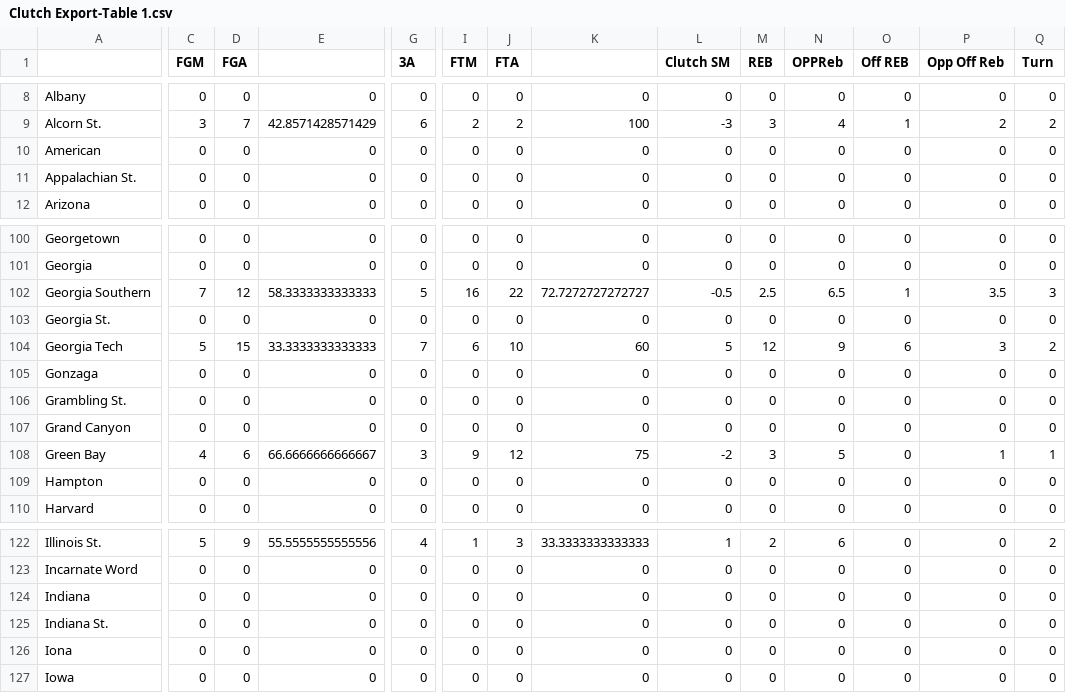
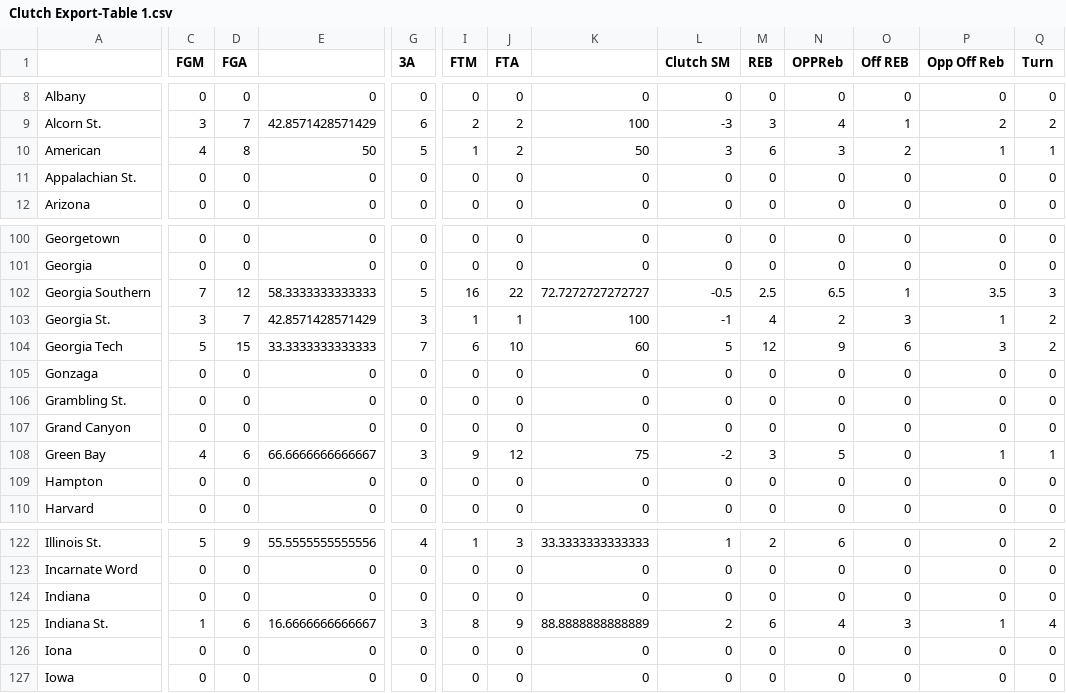
Before and after one commit to brandonfox14/March-Metrics-2026, a CSV file: Data/26_March_Madness_Databook/Clutch Export-Table 1.csv, drawn as a sheet; only a part is shown, gaps mark what is left out; the diff covers the shown part only; the diff names each change by its address in the sheet, - before the commit and + after, or states it on an @@ line.

```diff
--- a/Data/26_March_Madness_Databook/Clutch Export-Table 1.csv
+++ b/Data/26_March_Madness_Databook/Clutch Export-Table 1.csv
-C10 (FGM): 0
+C10 (FGM): 4
-D10 (FGA): 0
+D10 (FGA): 8
-E10: 0
+E10: 50
-G10 (3A): 0
+G10 (3A): 5
-I10 (FTM): 0
+I10 (FTM): 1
-J10 (FTA): 0
+J10 (FTA): 2
-K10: 0
+K10: 50
-L10 (Clutch SM): 0
+L10 (Clutch SM): 3
-M10 (REB): 0
+M10 (REB): 6
-N10 (OPPReb): 0
+N10 (OPPReb): 3
-O10 (Off REB): 0
+O10 (Off REB): 2
-P10 (Opp Off Reb): 0
+P10 (Opp Off Reb): 1
-Q10 (Turn): 0
+Q10 (Turn): 1
-C103 (FGM): 0
+C103 (FGM): 3
-D103 (FGA): 0
+D103 (FGA): 7
-E103: 0
+E103: 42.8571428571429
-G103 (3A): 0
+G103 (3A): 3
-I103 (FTM): 0
+I103 (FTM): 1
-J103 (FTA): 0
+J103 (FTA): 1
-K103: 0
+K103: 100
-L103 (Clutch SM): 0
+L103 (Clutch SM): -1
-M103 (REB): 0
+M103 (REB): 4
-N103 (OPPReb): 0
+N103 (OPPReb): 2
-O103 (Off REB): 0
+O103 (Off REB): 3
-P103 (Opp Off Reb): 0
+P103 (Opp Off Reb): 1
-Q103 (Turn): 0
+Q103 (Turn): 2
-C125 (FGM): 0
+C125 (FGM): 1
-D125 (FGA): 0
+D125 (FGA): 6
-E125: 0
+E125: 16.6666666666667
-G125 (3A): 0
+G125 (3A): 3
-I125 (FTM): 0
+I125 (FTM): 8
-J125 (FTA): 0
+J125 (FTA): 9
-K125: 0
+K125: 88.8888888888889
-L125 (Clutch SM): 0
+L125 (Clutch SM): 2
-M125 (REB): 0
+M125 (REB): 6
-N125 (OPPReb): 0
+N125 (OPPReb): 4
-O125 (Off REB): 0
+O125 (Off REB): 3
-P125 (Opp Off Reb): 0
+P125 (Opp Off Reb): 1
-Q125 (Turn): 0
+Q125 (Turn): 4
```
Also changed, not shown: 144 edited cells elsewhere in this file, Data/26_March_Madness_Databook/Clutch-Table 1.csv, Data/26_March_Madness_Databook/Coach-Table 1.csv, 17 other files.
